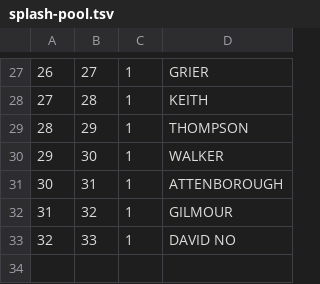
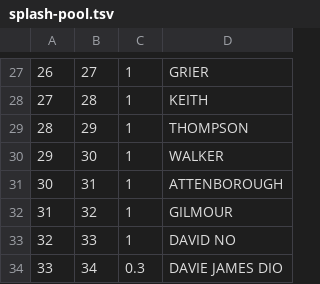
Before and after one commit to legsmechanical/dbxhost, a TSV file: standalone/assets/splash-pool.tsv, drawn as a sheet; only a part is shown, gaps mark what is left out.

```diff
--- a/standalone/assets/splash-pool.tsv
+++ b/standalone/assets/splash-pool.tsv
@@ -33 +33,2 @@
 32	33	1	DAVID NO
+33	34	0.3	DAVIE JAMES DIO
```
Also changed, not shown: daves/manifest.tsv, 4 other files.
